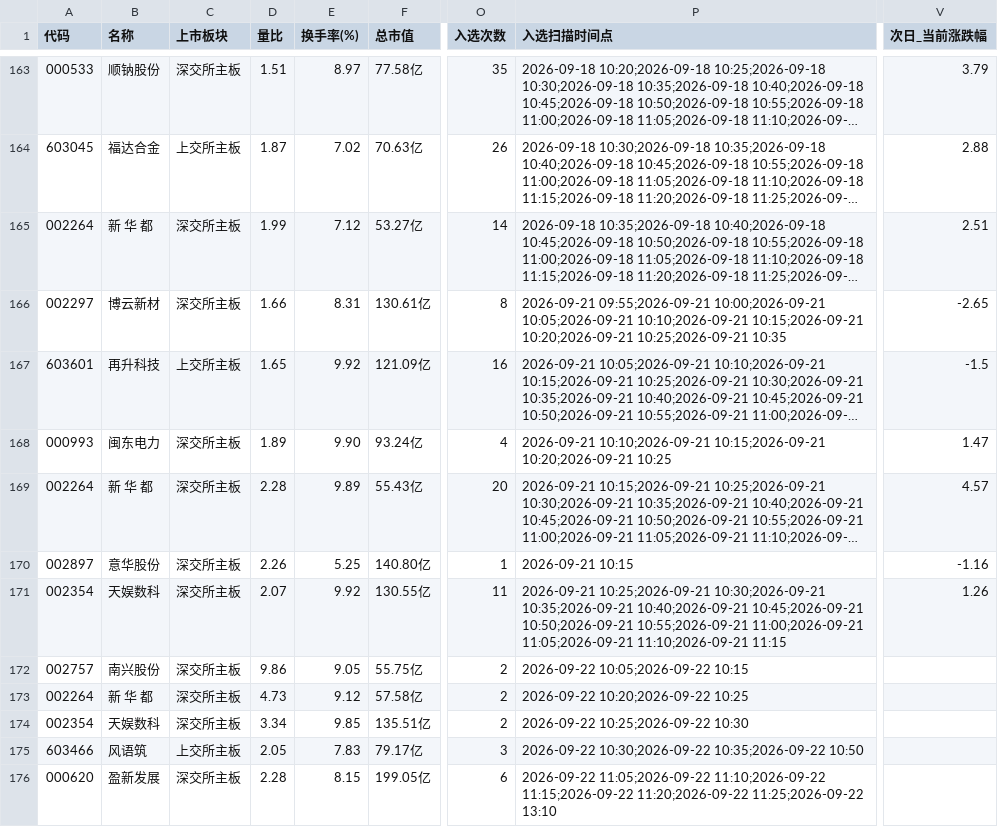
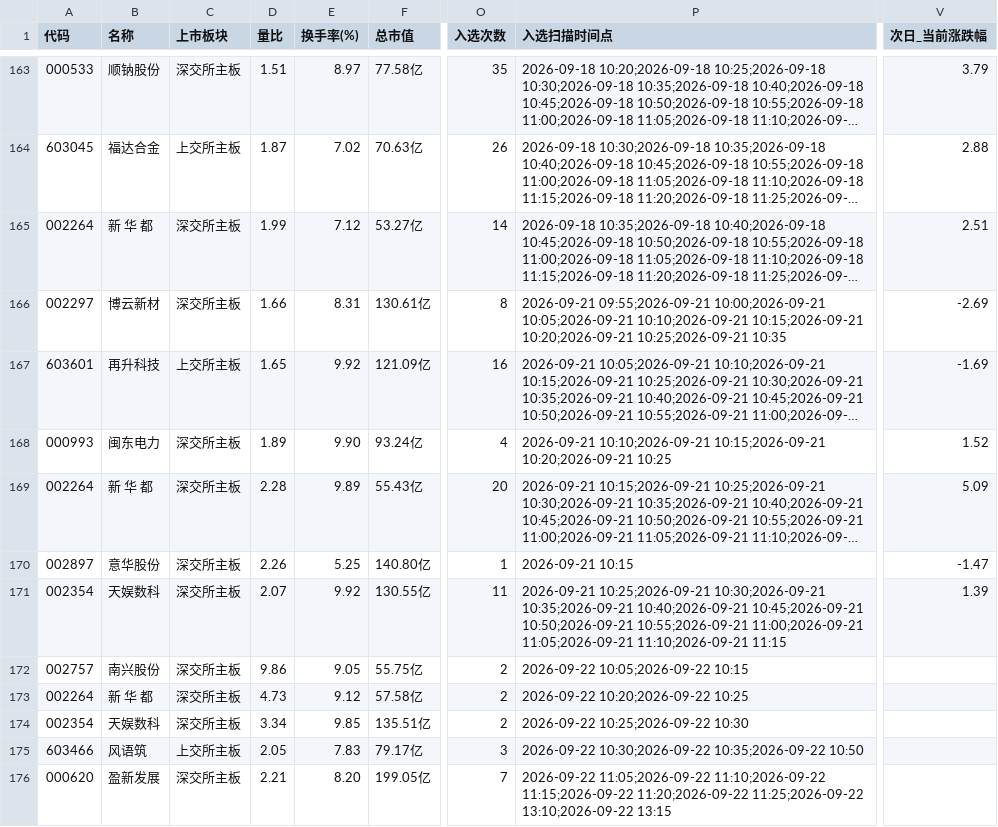
Before and after one commit to xps520/mx-stocks-monitor, a CSV file: mx_stocks_screener/观察池_累计.csv, drawn as a sheet; only a part is shown, gaps mark what is left out; long unchanged cells end in …; the diff names each change by its address in the sheet, - before the commit and + after, or states it on an @@ line.

```diff
--- a/mx_stocks_screener/观察池_累计.csv
+++ b/mx_stocks_screener/观察池_累计.csv
-V166 (次日_当前涨跌幅): -2.65
+V166 (次日_当前涨跌幅): -2.69
-V167 (次日_当前涨跌幅): -1.5
+V167 (次日_当前涨跌幅): -1.69
-V168 (次日_当前涨跌幅): 1.47
+V168 (次日_当前涨跌幅): 1.52
-V169 (次日_当前涨跌幅): 4.57
+V169 (次日_当前涨跌幅): 5.09
-V170 (次日_当前涨跌幅): -1.16
+V170 (次日_当前涨跌幅): -1.47
-V171 (次日_当前涨跌幅): 1.26
+V171 (次日_当前涨跌幅): 1.39
-D176 (量比): 2.28
+D176 (量比): 2.21
-E176 (换手率(%)): 8.15
+E176 (换手率(%)): 8.20
-O176 (入选次数): 6
+O176 (入选次数): 7
-P176 (入选扫描时间点): …11:20;2026-09-22 11:25;2026-09-22 13:10
+P176 (入选扫描时间点): …11:20;2026-09-22 11:25;2026-09-22 13:10;2026-09-22 13:15
```
Also changed, not shown: 1 other file.
